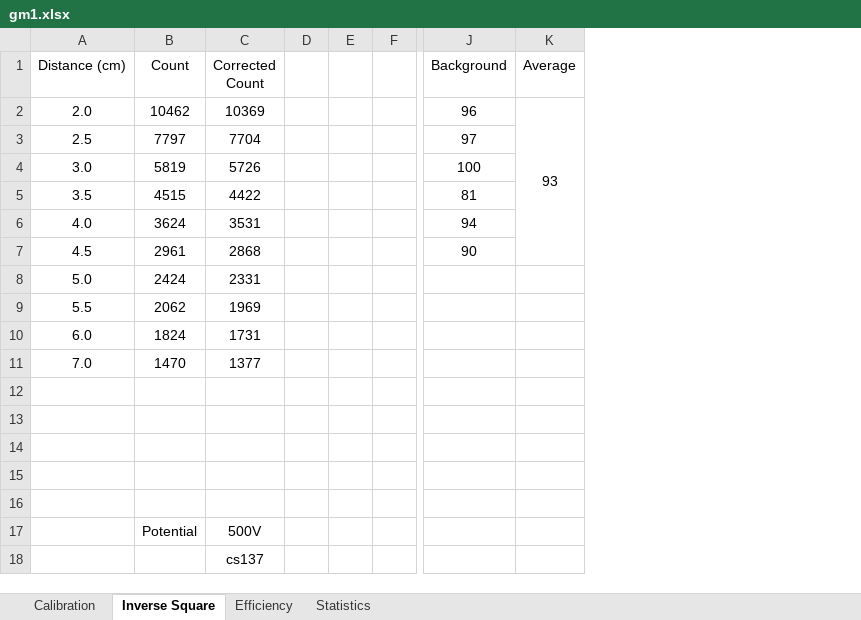
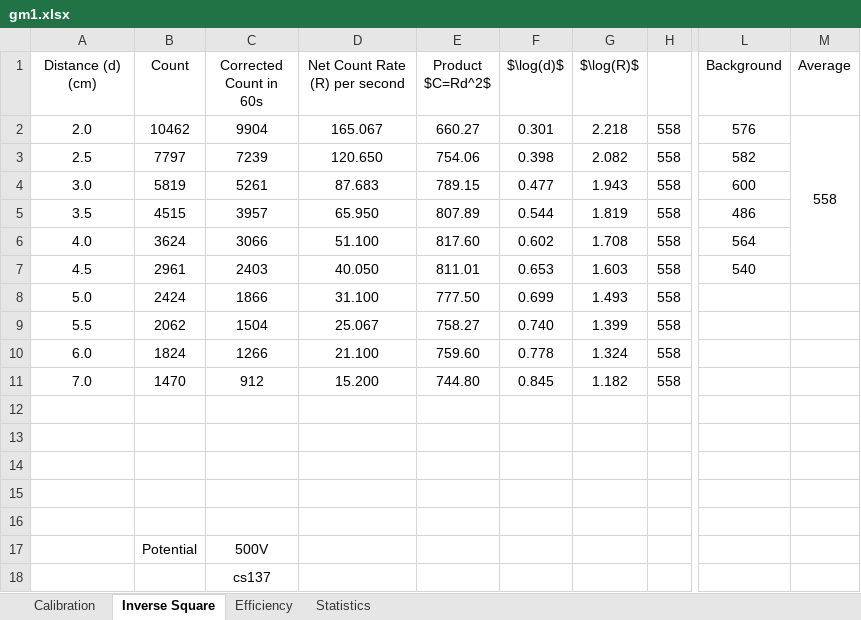
Before and after one commit to PeithonKing/lab_reports, an Excel workbook: Sem6/Nuclear_Physics/Expt1/gm1.xlsx, sheet Inverse Square, drawn as a sheet; only a part is shown, gaps mark what is left out; values as stored, in another font and other column widths than the file's, no borders; charts and pictures not drawn; removed rows and columns are numbered as before the commit, all else as after; the diff names each change by its address in the sheet, - before the commit and + after, or states it on an @@ line.

```diff
--- a/Sem6/Nuclear_Physics/Expt1/gm1.xlsx (sheet Inverse Square)
+++ b/Sem6/Nuclear_Physics/Expt1/gm1.xlsx (sheet Inverse Square)
-column C (Corrected Count), rows 2-18: 10369 | 7704 | 5726 | 4422 | 3531 | 2868 | 2331 | 1969 | 1731 | 1377 |  |  |  |  |  | 500V | cs137
-column D, empty
-column E, empty
-column F, empty
+column C (Corrected Count in 60s), rows 2-18: 9904 | 7239 | 5261 | 3957 | 3066 | 2403 | 1866 | 1504 | 1266 | 912 |  |  |  |  |  | 500V | cs137
+column D (Net Count Rate (R) per second), rows 2-11: 165.067 | 120.650 | 87.683 | 65.950 | 51.100 | 40.050 | 31.100 | 25.067 | 21.100 | 15.200
+column E (Product $C=Rd^2$), rows 2-11: 660.27 | 754.06 | 789.15 | 807.89 | 817.60 | 811.01 | 777.50 | 758.27 | 759.60 | 744.80
+column F ($\log(d)$), rows 2-11: 0.301 | 0.398 | 0.477 | 0.544 | 0.602 | 0.653 | 0.699 | 0.740 | 0.778 | 0.845
+column G ($\log(R)$), rows 2-11: 2.218 | 2.082 | 1.943 | 1.819 | 1.708 | 1.603 | 1.493 | 1.399 | 1.324 | 1.182
+column H, rows 2-11: all 558
-A1: Distance (cm)
+A1: Distance (d) (cm)
-L2 (Background): 96
+L2 (Background): 576
-M2 (Average): 93
+M2 (Average): 558
-L3 (Background): 97
+L3 (Background): 582
-L4 (Background): 100
+L4 (Background): 600
-L5 (Background): 81
+L5 (Background): 486
-L6 (Background): 94
+L6 (Background): 564
-L7 (Background): 90
+L7 (Background): 540
```
Also changed, not shown: sheet Efficiency, sheet Calibration, charts or pictures, 21 other files.
